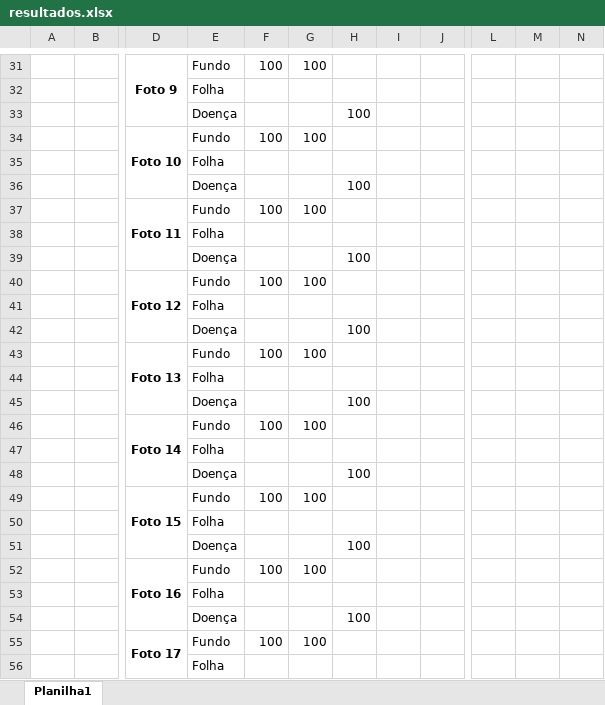
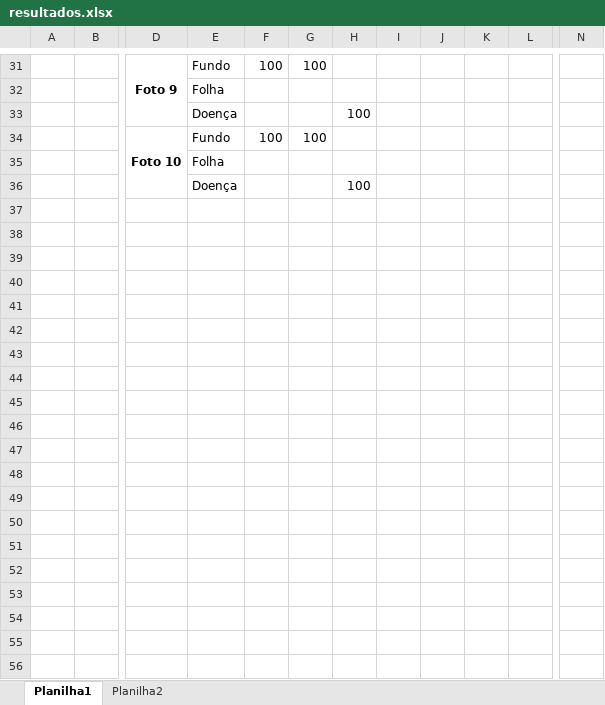
Before and after one commit to Lucs1590/opencv_tests, an Excel workbook: resultados/resultados.xlsx, sheet Planilha1, drawn as a sheet; only a part is shown, gaps mark what is left out; values as stored, in another font and other column widths than the file's, no borders; removed rows and columns are numbered as before the commit, all else as after; rows hold the shown columns only; the diff covers the shown part only; the diff names each change by its address in the sheet, - before the commit and + after, or states it on an @@ line.

```diff
--- a/resultados/resultados.xlsx (sheet Planilha1)
+++ b/resultados/resultados.xlsx (sheet Planilha1)
+sheet tab: Planilha2
+column J, empty
+column K, empty
-column M, empty
-column N, empty
-row 37:  |  | Foto 11 | Fundo | 100 | 100
-row 38:  |  |  | Folha
-row 39:  |  |  | Doença |  |  | 100
-row 40:  |  | Foto 12 | Fundo | 100 | 100
-row 41:  |  |  | Folha
-row 42:  |  |  | Doença |  |  | 100
-row 43:  |  | Foto 13 | Fundo | 100 | 100
-row 44:  |  |  | Folha
-row 45:  |  |  | Doença |  |  | 100
-row 46:  |  | Foto 14 | Fundo | 100 | 100
-row 47:  |  |  | Folha
-row 48:  |  |  | Doença |  |  | 100
-row 49:  |  | Foto 15 | Fundo | 100 | 100
-row 50:  |  |  | Folha
-row 51:  |  |  | Doença |  |  | 100
-row 52:  |  | Foto 16 | Fundo | 100 | 100
-row 53:  |  |  | Folha
-row 54:  |  |  | Doença |  |  | 100
-row 55:  |  | Foto 17 | Fundo | 100 | 100
-row 56:  |  |  | Folha
```
Also changed, not shown: 10 removed rows, 12 edited cells and merged cells elsewhere in this sheet, 1 other file.
